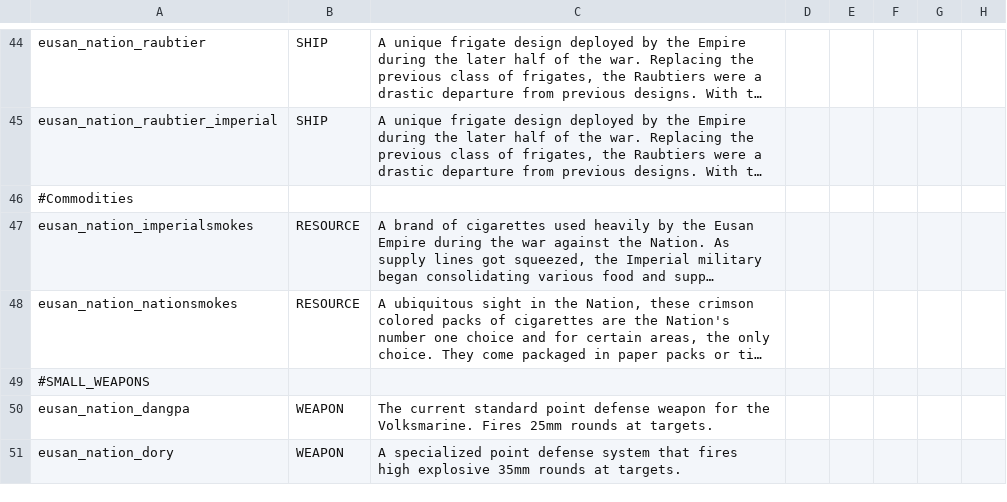
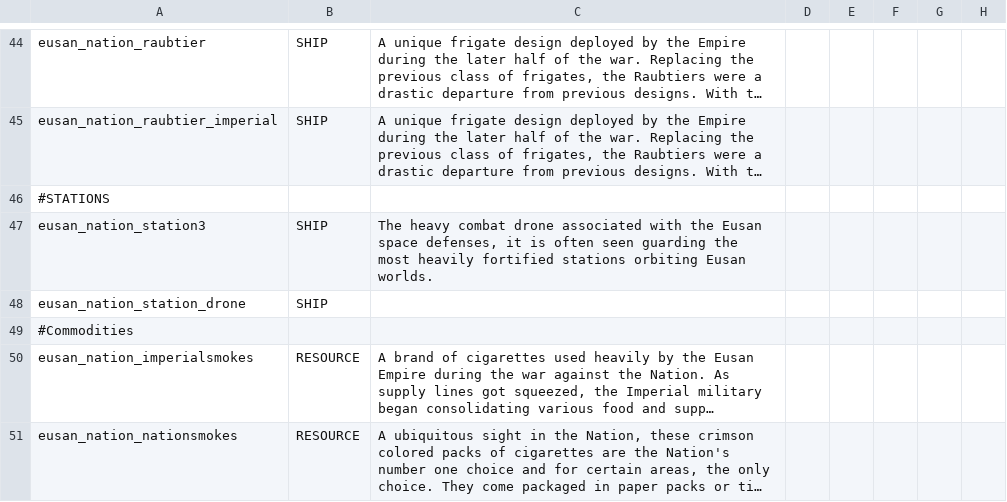
Before and after one commit to naslee2/SignalisMod, a CSV file: data/strings/descriptions.csv, drawn as a sheet; only a part is shown, gaps mark what is left out; the shorter side is filled out with more unchanged rows; long unchanged cells end in …; the diff names each change by its address in the sheet, - before the commit and + after, or states it on an @@ line.

```diff
--- a/data/strings/descriptions.csv
+++ b/data/strings/descriptions.csv
+row 46: #STATIONS
+row 47: eusan_nation_station3 | SHIP | The heavy combat drone associated with the Eusan space defenses, it is often seen guarding the most heavily fortified stations orbiting Eusan worlds.
+row 48: eusan_nation_station_drone | SHIP
```
Also changed, not shown: 3 other files.
